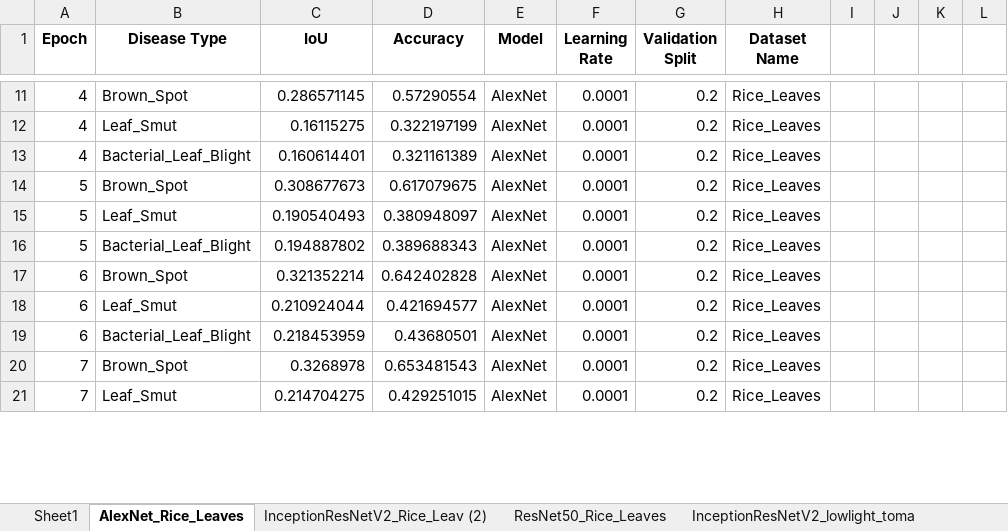
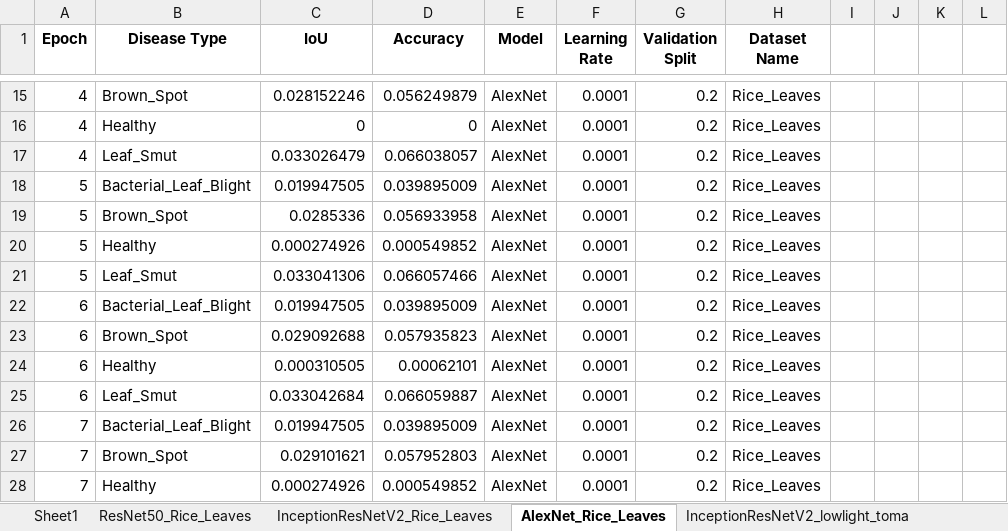
Before and after one commit to josephhaenel/URCA-Project, an Excel workbook: graphs.xlsx, sheet AlexNet_Rice_Leaves, drawn as a sheet; only a part is shown, gaps mark what is left out; values as stored, in another font and other column widths than the file's, no borders; addresses are those after the commit; the diff covers the shown part only; the diff names each change by its address in the sheet, - before the commit and + after, or states it on an @@ line.

```diff
--- a/graphs.xlsx (sheet AlexNet_Rice_Leaves)
+++ b/graphs.xlsx (sheet AlexNet_Rice_Leaves)
-sheet tab: InceptionResNetV2_Rice_Leav (2)
+sheet tab: InceptionResNetV2_Rice_Leaves
@@ sheet tab order changed: Sheet1 | ResNet50_Rice_Leaves | InceptionResNetV2_Rice_Leaves | AlexNet_Rice_Leaves | InceptionResNetV2_lowlight_toma @@
-C15 (IoU): 0.286571145
+C15 (IoU): 0.028152246
-D15 (Accuracy): 0.57290554
+D15 (Accuracy): 0.056249879
-B16 (Disease Type): Leaf_Smut
+B16 (Disease Type): Healthy
-C16 (IoU): 0.16115275
+C16 (IoU): 0
-D16 (Accuracy): 0.322197199
+D16 (Accuracy): 0
-B17 (Disease Type): Bacterial_Leaf_Blight
+B17 (Disease Type): Leaf_Smut
-C17 (IoU): 0.160614401
+C17 (IoU): 0.033026479
-D17 (Accuracy): 0.321161389
+D17 (Accuracy): 0.066038057
+row 18: 5 | Bacterial_Leaf_Blight | 0.019947505 | 0.039895009 | AlexNet | 0.0001 | 0.2 | Rice_Leaves
-C19 (IoU): 0.308677673
+C19 (IoU): 0.0285336
-D19 (Accuracy): 0.617079675
+D19 (Accuracy): 0.056933958
-B20 (Disease Type): Leaf_Smut
+B20 (Disease Type): Healthy
-C20 (IoU): 0.190540493
+C20 (IoU): 0.000274926
-D20 (Accuracy): 0.380948097
+D20 (Accuracy): 0.000549852
-B21 (Disease Type): Bacterial_Leaf_Blight
+B21 (Disease Type): Leaf_Smut
-C21 (IoU): 0.194887802
+C21 (IoU): 0.033041306
-D21 (Accuracy): 0.389688343
+D21 (Accuracy): 0.066057466
+row 22: 6 | Bacterial_Leaf_Blight | 0.019947505 | 0.039895009 | AlexNet | 0.0001 | 0.2 | Rice_Leaves
-C23 (IoU): 0.321352214
+C23 (IoU): 0.029092688
-D23 (Accuracy): 0.642402828
+D23 (Accuracy): 0.057935823
-B24 (Disease Type): Leaf_Smut
+B24 (Disease Type): Healthy
-C24 (IoU): 0.210924044
+C24 (IoU): 0.000310505
-D24 (Accuracy): 0.421694577
+D24 (Accuracy): 0.00062101
-B25 (Disease Type): Bacterial_Leaf_Blight
+B25 (Disease Type): Leaf_Smut
-C25 (IoU): 0.218453959
+C25 (IoU): 0.033042684
-D25 (Accuracy): 0.43680501
+D25 (Accuracy): 0.066059887
+row 26: 7 | Bacterial_Leaf_Blight | 0.019947505 | 0.039895009 | AlexNet | 0.0001 | 0.2 | Rice_Leaves
-C27 (IoU): 0.3268978
+C27 (IoU): 0.029101621
-D27 (Accuracy): 0.653481543
+D27 (Accuracy): 0.057952803
-B28 (Disease Type): Leaf_Smut
+B28 (Disease Type): Healthy
-C28 (IoU): 0.214704275
+C28 (IoU): 0.000274926
-D28 (Accuracy): 0.429251015
+D28 (Accuracy): 0.000549852
```
Also changed, not shown: 69 added rows and 104 edited cells elsewhere in this sheet, sheet ResNet50_Rice_Leaves, sheet Sheet1, hidden cells, charts or pictures.
